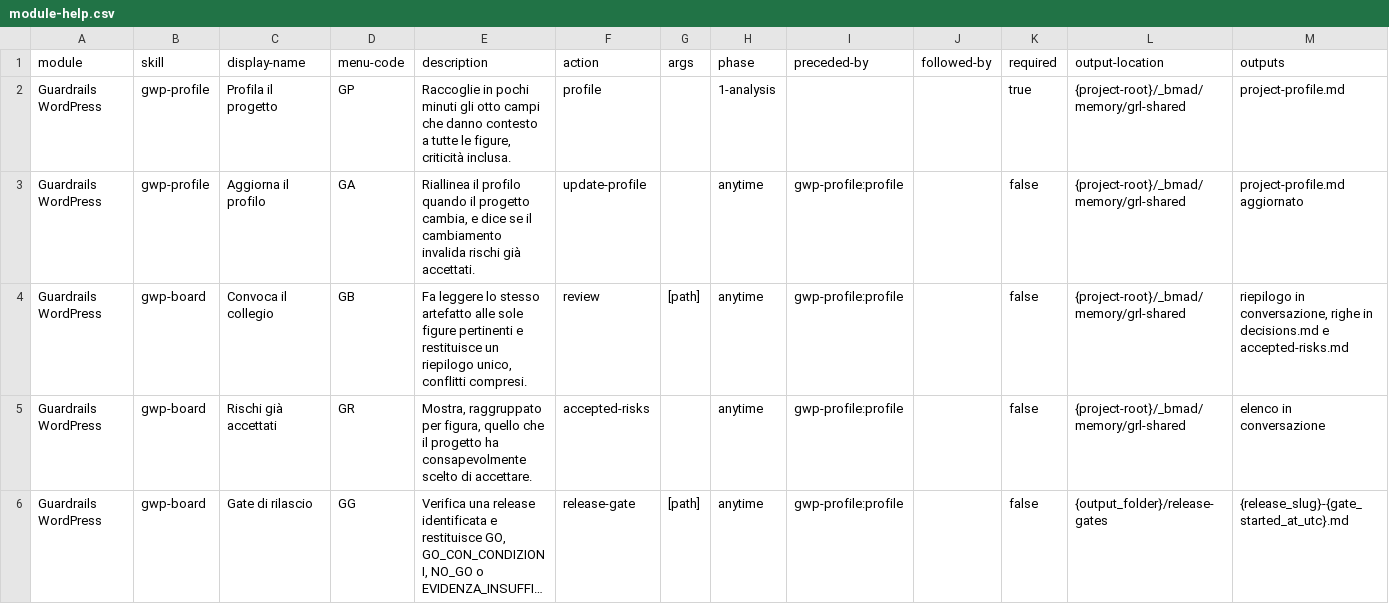
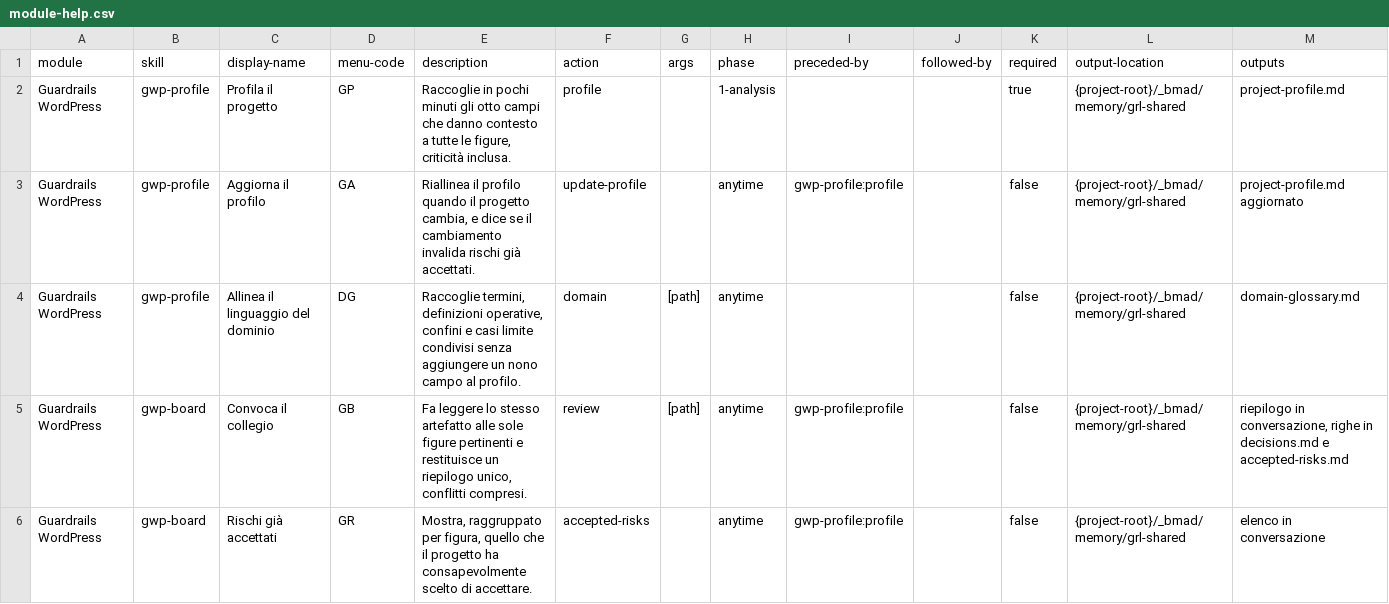
Before and after one commit to mlarese/bmad-module-guardrails-wordpress, a CSV file: src/module-help.csv, drawn as a sheet; only a part is shown; the shorter side is filled out with more unchanged rows; long unchanged cells end in ….

```diff
--- a/src/module-help.csv
+++ b/src/module-help.csv
@@ -3,2 +3,3 @@ Guardrails WordPress,gwp-profile,Profila il progetto,GP,"Raccoglie in pochi minu
 Guardrails WordPress,gwp-profile,Aggiorna il profilo,GA,"Riallinea il profilo quando il progetto cambia, e dice se il cambiamento invalida rischi già accettati.",update-profile,,anytime,gwp-profile:profile,,false,{project-root}/_bmad/memory/grl-shared,project-profile.md aggiornato
+Guardrails WordPress,gwp-profile,Allinea il linguaggio del dominio,DG,"Raccoglie termini, definizioni operative, confini e casi limite condivisi senza aggiungere un nono campo al profilo.",domain,[path],anytime,,,false,{project-root}/_bmad/memory/grl-shared,domain-glossary.md
 Guardrails WordPress,gwp-board,Convoca il collegio,GB,"Fa leggere lo stesso artefatto alle sole figure pertinenti e restituisce un riepilogo unico, conflitti compresi.",review,[path],anytime,gwp-profile:profile,,false,{project-root}/_bmad/memory/grl-shared,"riepilogo in conversazione, righe in decisions.md e accepted-risks.md"
```
Also changed, not shown: 3 other files.
